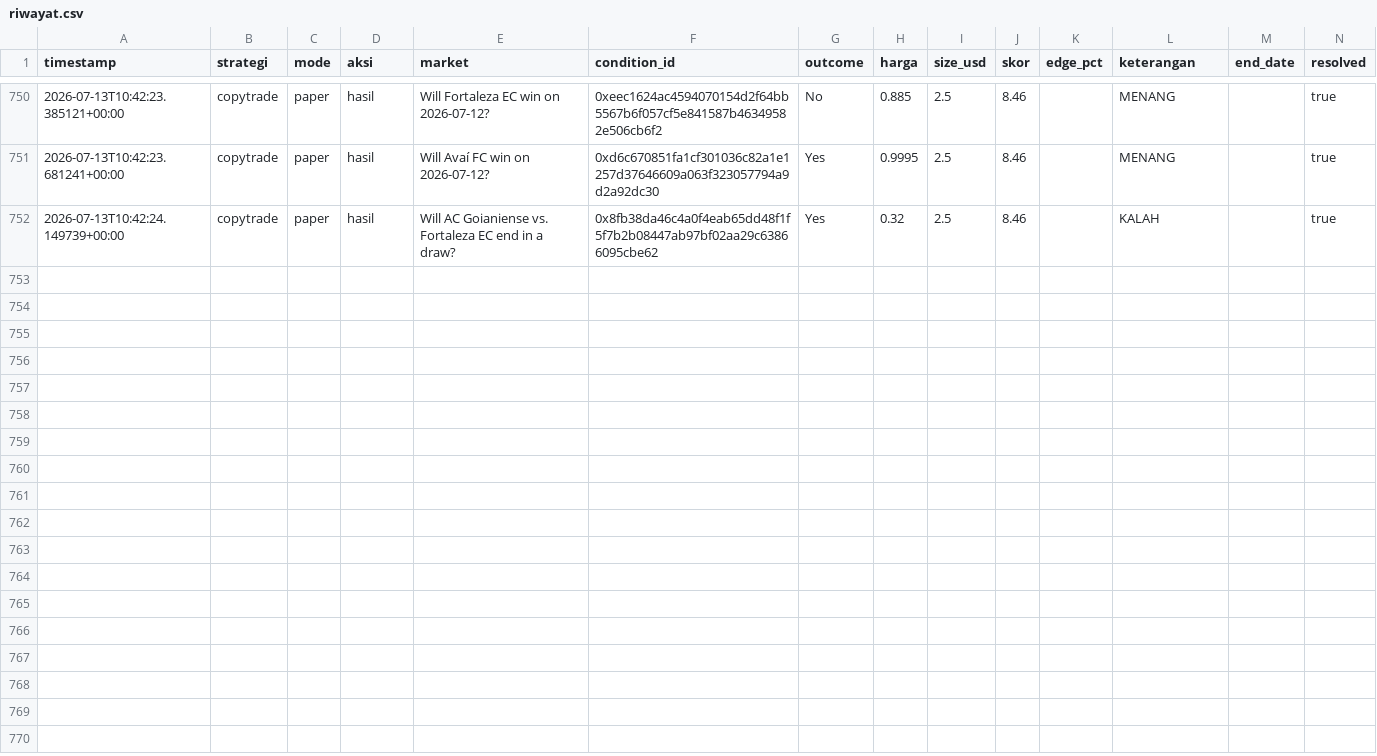
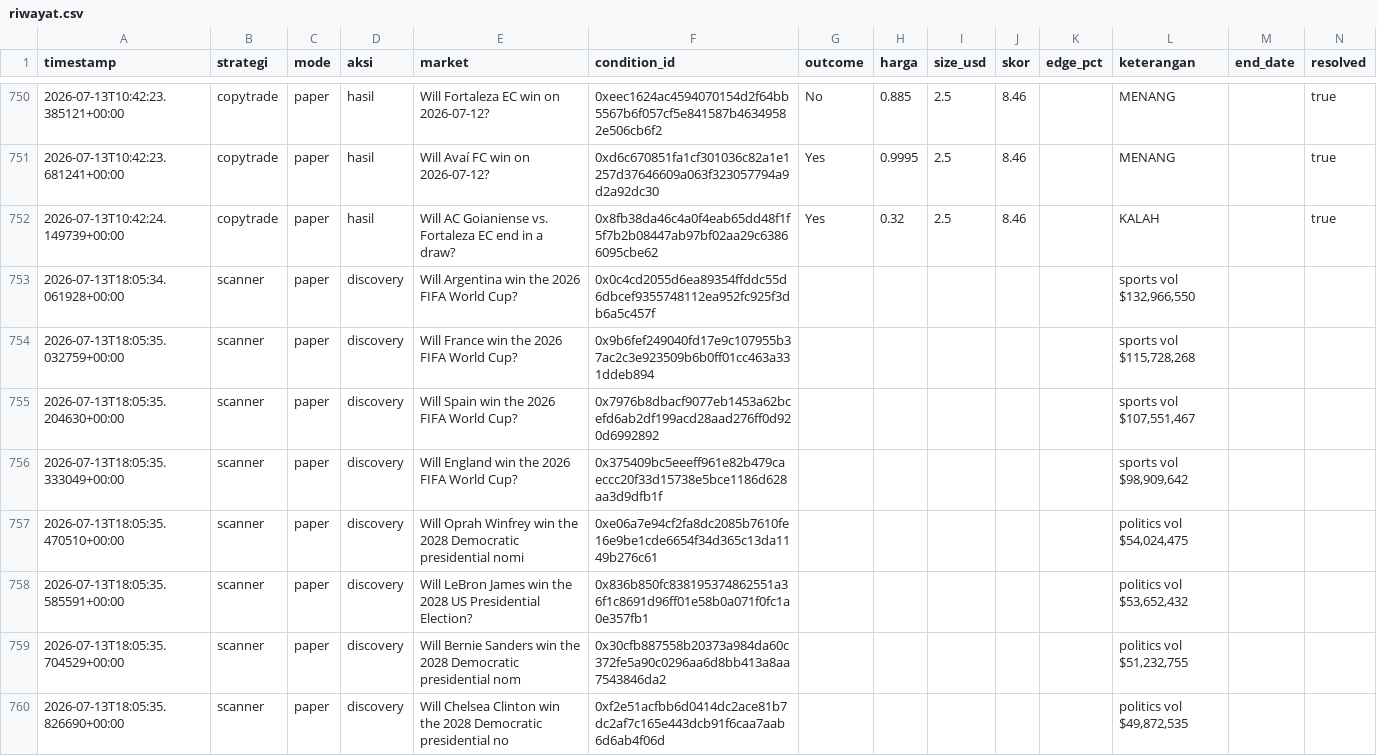
Before and after one commit to kumaraprayoga68-sketch/polybot, a CSV file: data/riwayat.csv, drawn as a sheet; only a part is shown, gaps mark what is left out; rows hold the shown columns only; the diff covers the shown part only; the diff names each change by its address in the sheet, - before the commit and + after, or states it on an @@ line.

Commit message:
chore: update riwayat [skip ci]

```diff
--- a/data/riwayat.csv
+++ b/data/riwayat.csv
+row 753: 2026-07-13T18:05:34.061928+00:00 | scanner | paper | discovery | Will Argentina win the 2026 FIFA World Cup? | 0x0c4cd2055d6ea89354ffddc55d6dbcef9355748112ea952fc925f3db6a5c457f |  |  |  |  |  | sports vol $132,966,550
+row 754: 2026-07-13T18:05:35.032759+00:00 | scanner | paper | discovery | Will France win the 2026 FIFA World Cup? | 0x9b6fef249040fd17e9c107955b37ac2c3e923509b6b0ff01cc463a331ddeb894 |  |  |  |  |  | sports vol $115,728,268
+row 755: 2026-07-13T18:05:35.204630+00:00 | scanner | paper | discovery | Will Spain win the 2026 FIFA World Cup? | 0x7976b8dbacf9077eb1453a62bcefd6ab2df199acd28aad276ff0d920d6992892 |  |  |  |  |  | sports vol $107,551,467
+row 756: 2026-07-13T18:05:35.333049+00:00 | scanner | paper | discovery | Will England win the 2026 FIFA World Cup? | 0x375409bc5eeeff961e82b479caeccc20f33d15738e5bce1186d628aa3d9dfb1f |  |  |  |  |  | sports vol $98,909,642
+row 757: 2026-07-13T18:05:35.470510+00:00 | scanner | paper | discovery | Will Oprah Winfrey win the 2028 Democratic presidential nomi | 0xe06a7e94cf2fa8dc2085b7610fe16e9be1cde6654f34d365c13da1149b276c61 |  |  |  |  |  | politics vol $54,024,475
+row 758: 2026-07-13T18:05:35.585591+00:00 | scanner | paper | discovery | Will LeBron James win the 2028 US Presidential Election? | 0x836b850fc838195374862551a36f1c8691d96ff01e58b0a071f0fc1a0e357fb1 |  |  |  |  |  | politics vol $53,652,432
+row 759: 2026-07-13T18:05:35.704529+00:00 | scanner | paper | discovery | Will Bernie Sanders win the 2028 Democratic presidential nom | 0x30cfb887558b20373a984da60c372fe5a90c0296aa6d8bb413a8aa7543846da2 |  |  |  |  |  | politics vol $51,232,755
+row 760: 2026-07-13T18:05:35.826690+00:00 | scanner | paper | discovery | Will Chelsea Clinton win the 2028 Democratic presidential no | 0xf2e51acfbb6d0414dc2ace81b7dc2af7c165e443dcb91f6caa7aab6d6ab4f06d |  |  |  |  |  | politics vol $49,872,535
```
Also changed, not shown: 8 added rows elsewhere in this file.
